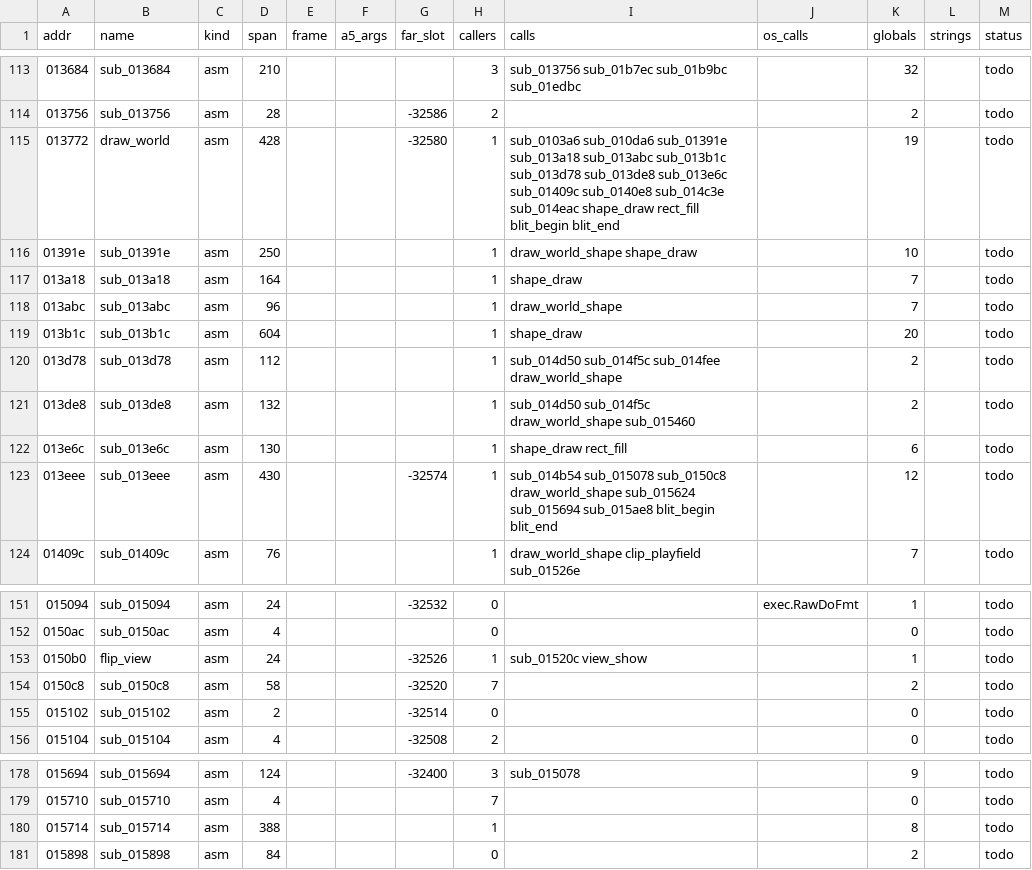
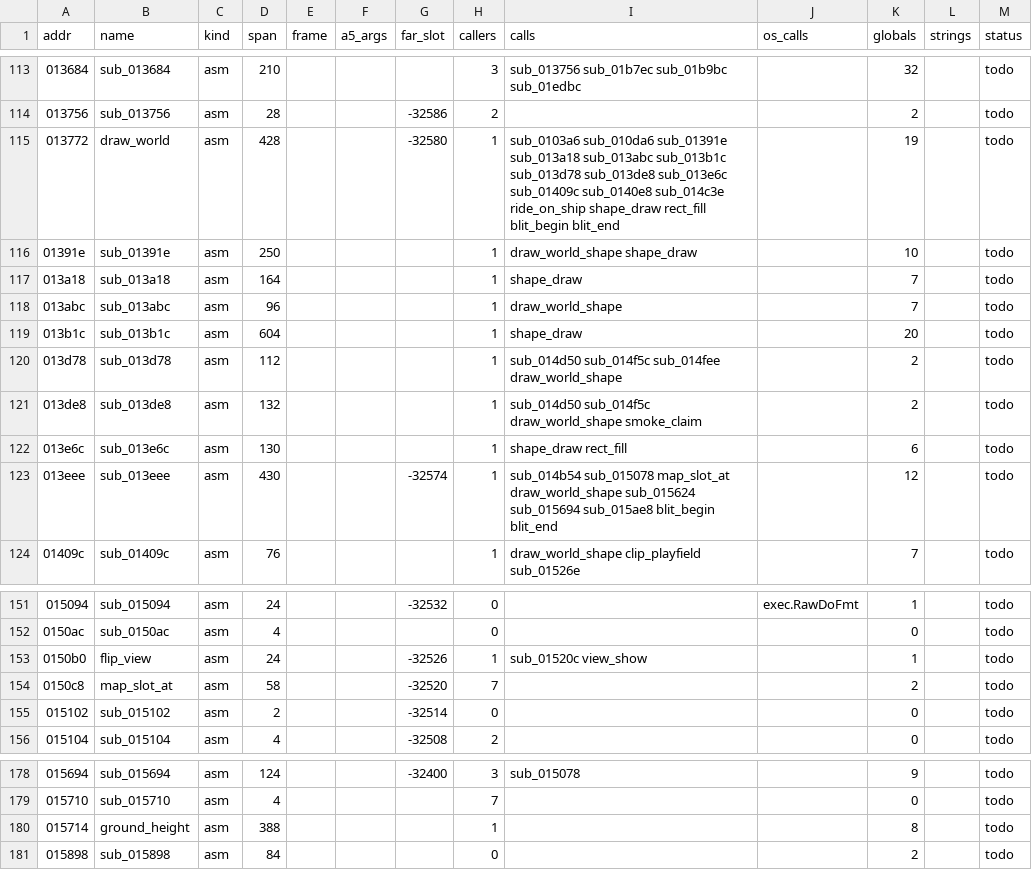
Before and after one commit to sy2002/wof-wasm, a CSV file: re/functions.csv, drawn as a sheet; only a part is shown, gaps mark what is left out; the diff covers the shown part only.

```diff
--- a/re/functions.csv
+++ b/re/functions.csv
@@ -114,3 +114,3 @@ addr,name,kind,span,frame,a5_args,far_slot,callers,calls,os_calls,globals,string
 013756,sub_013756,asm,28,,,-32586,2,,,2,,todo
-013772,draw_world,asm,428,,,-32580,1,sub_0103a6 sub_010da6 sub_01391e sub_013a18 sub_013abc sub_013b1c sub_013d78 sub_013de8 sub_013e6c sub_01409c sub_0140e8 sub_014c3e sub_014eac shape_draw rect_fill blit_begin blit_end,,19,,todo
+013772,draw_world,asm,428,,,-32580,1,sub_0103a6 sub_010da6 sub_01391e sub_013a18 sub_013abc sub_013b1c sub_013d78 sub_013de8 sub_013e6c sub_01409c sub_0140e8 sub_014c3e ride_on_ship shape_draw rect_fill blit_begin blit_end,,19,,todo
 01391e,sub_01391e,asm,250,,,,1,draw_world_shape shape_draw,,10,,todo
@@ -120,5 +120,5 @@ addr,name,kind,span,frame,a5_args,far_slot,callers,calls,os_calls,globals,string
 013d78,sub_013d78,asm,112,,,,1,sub_014d50 sub_014f5c sub_014fee draw_world_shape,,2,,todo
-013de8,sub_013de8,asm,132,,,,1,sub_014d50 sub_014f5c draw_world_shape sub_015460,,2,,todo
+013de8,sub_013de8,asm,132,,,,1,sub_014d50 sub_014f5c draw_world_shape smoke_claim,,2,,todo
 013e6c,sub_013e6c,asm,130,,,,1,shape_draw rect_fill,,6,,todo
-013eee,sub_013eee,asm,430,,,-32574,1,sub_014b54 sub_015078 sub_0150c8 draw_world_shape sub_015624 sub_015694 sub_015ae8 blit_begin blit_end,,12,,todo
+013eee,sub_013eee,asm,430,,,-32574,1,sub_014b54 sub_015078 map_slot_at draw_world_shape sub_015624 sub_015694 sub_015ae8 blit_begin blit_end,,12,,todo
 01409c,sub_01409c,asm,76,,,,1,draw_world_shape clip_playfield sub_01526e,,7,,todo
@@ -153,3 +153,3 @@ addr,name,kind,span,frame,a5_args,far_slot,callers,calls,os_calls,globals,string
 0150b0,flip_view,asm,24,,,-32526,1,sub_01520c view_show,,1,,todo
-0150c8,sub_0150c8,asm,58,,,-32520,7,,,2,,todo
+0150c8,map_slot_at,asm,58,,,-32520,7,,,2,,todo
 015102,sub_015102,asm,2,,,-32514,0,,,0,,todo
@@ -179,3 +179,3 @@ addr,name,kind,span,frame,a5_args,far_slot,callers,calls,os_calls,globals,string
 015710,sub_015710,asm,4,,,,7,,,0,,todo
-015714,sub_015714,asm,388,,,,1,,,8,,todo
+015714,ground_height,asm,388,,,,1,,,8,,todo
 015898,sub_015898,asm,84,,,,0,,,2,,todo
```
Also changed, not shown: 25 edited cells elsewhere in this file, 10 other files.
